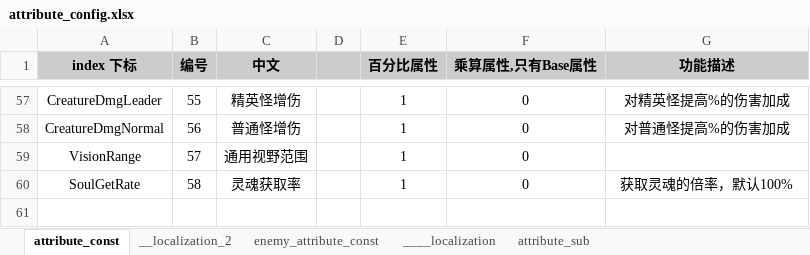
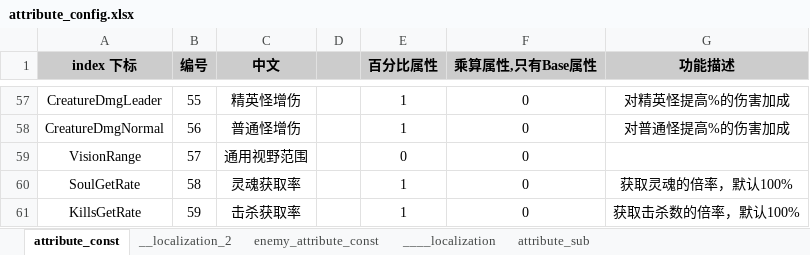
Before and after one commit to YPYT1/nobody, an Excel workbook: excels/config/game/attribute_config.xlsx, sheet attribute_const, drawn as a sheet; only a part is shown, gaps mark what is left out; values as stored, in another font and other column widths than the file's, no borders; conditional formats not drawn; the diff names each change by its address in the sheet, - before the commit and + after, or states it on an @@ line.

```diff
--- a/excels/config/game/attribute_config.xlsx (sheet attribute_const)
+++ b/excels/config/game/attribute_config.xlsx (sheet attribute_const)
-E59 (百分比属性): 1
+E59 (百分比属性): 0
+row 61: KillsGetRate | 59 | 击杀获取率 |  | 1 | 0 | 获取击杀数的倍率，默认100%
```
Also changed, not shown: sheet __localization_2, excels/config/difficulty_config.xlsx, 30 other files.
